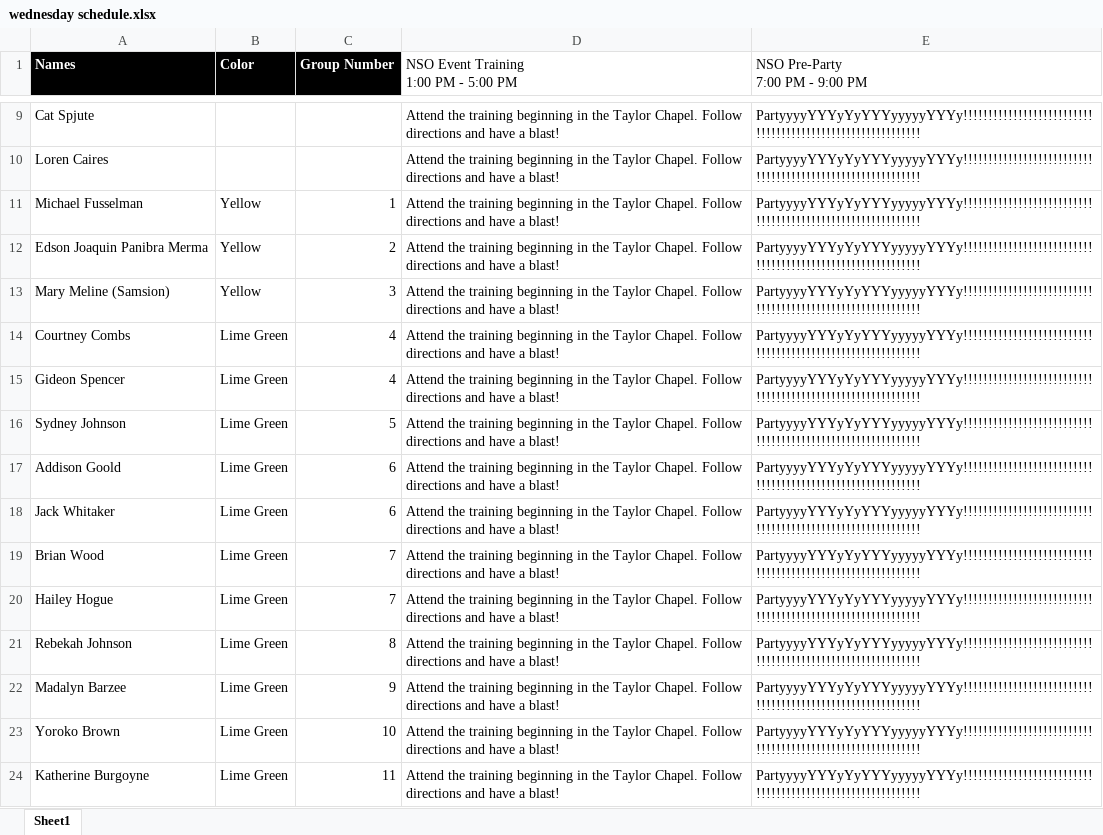
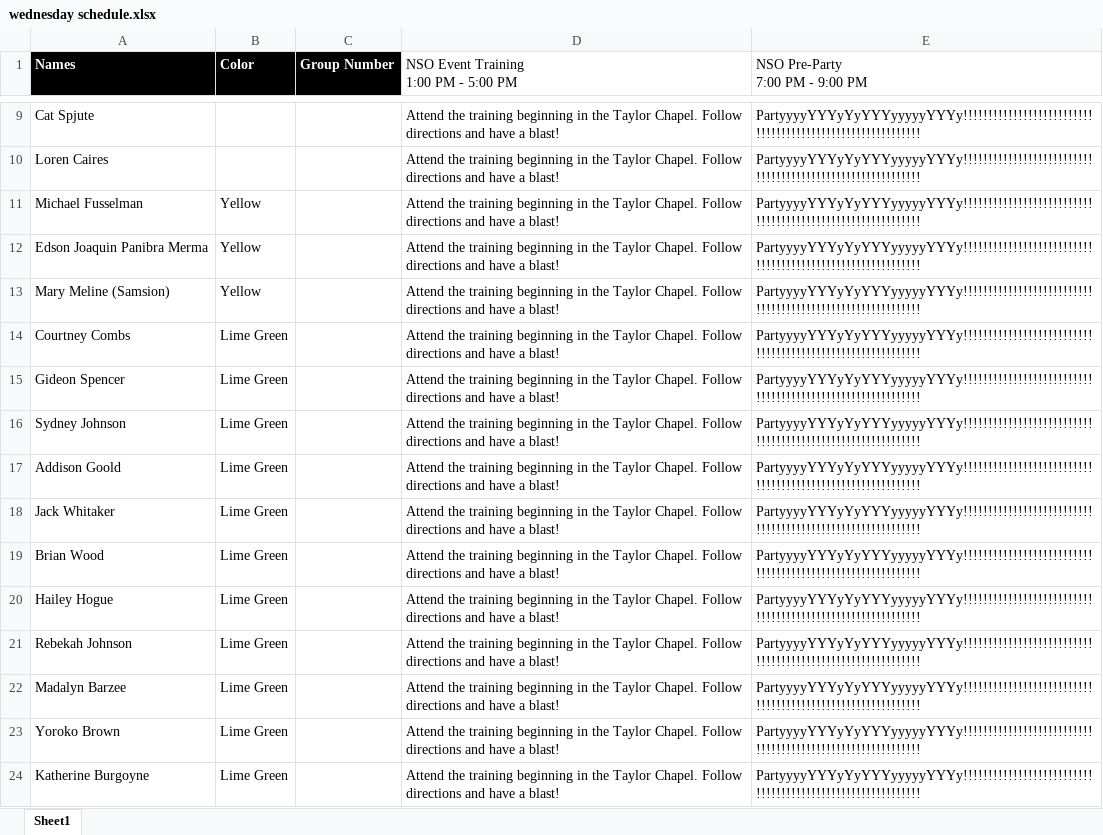
Before and after one commit to bustedchickn/nso_schedules, an Excel workbook: uploads/wednesday schedule.xlsx, sheet Sheet1, drawn as a sheet; only a part is shown, gaps mark what is left out; values as stored, in another font and other column widths than the file's, no borders; table styles not drawn; the diff covers the shown part only; the diff names each change by its address in the sheet, - before the commit and + after, or states it on an @@ line.

```diff
--- a/uploads/wednesday schedule.xlsx (sheet Sheet1)
+++ b/uploads/wednesday schedule.xlsx (sheet Sheet1)
-C11 (Group Number): 1
+C11 (Group Number): (empty)
-C12 (Group Number): 2
+C12 (Group Number): (empty)
-C13 (Group Number): 3
+C13 (Group Number): (empty)
-C14:C15 (Group Number): 4
+C14:C15 (Group Number): (empty)
-C16 (Group Number): 5
+C16 (Group Number): (empty)
-C17:C18 (Group Number): 6
+C17:C18 (Group Number): (empty)
-C19:C20 (Group Number): 7
+C19:C20 (Group Number): (empty)
-C21 (Group Number): 8
+C21 (Group Number): (empty)
-C22 (Group Number): 9
+C22 (Group Number): (empty)
-C23 (Group Number): 10
+C23 (Group Number): (empty)
-C24 (Group Number): 11
+C24 (Group Number): (empty)
```
Also changed, not shown: 153 edited cells elsewhere in this sheet, uploads/friday schedule.xlsx, uploads/thursday schedule.xlsx, 10 other files.
